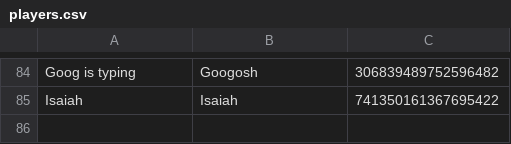
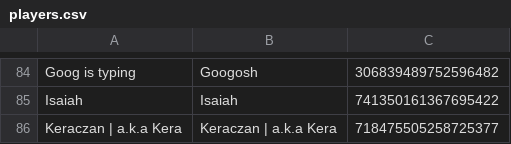
Before and after one commit to eyezayugh-rl/Scrubbys-Garage, a CSV file: Players/players.csv, drawn as a sheet; only a part is shown, gaps mark what is left out; the diff names each change by its address in the sheet, - before the commit and + after, or states it on an @@ line.

Commit message:
Updated Players

```diff
--- a/Players/players.csv
+++ b/Players/players.csv
+row 86: Keraczan | a.k.a Kera | Keraczan | a.k.a Kera | 718475505258725377
```
